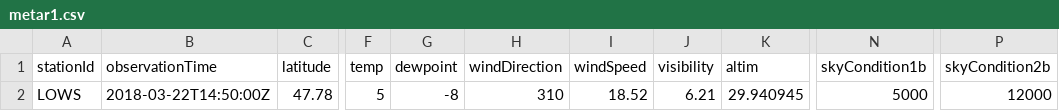
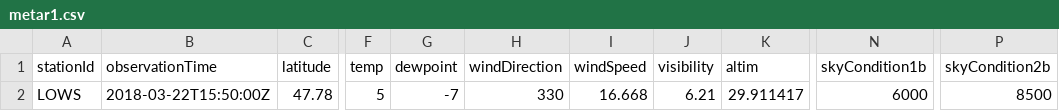
Before and after one commit to mmittlb/pywde1, a CSV file: metar1.csv, drawn as a sheet; only a part is shown, gaps mark what is left out; the diff names each change by its address in the sheet, - before the commit and + after, or states it on an @@ line.

Commit message:
Add metar1.csv

```diff
--- a/metar1.csv
+++ b/metar1.csv
-B2 (observationTime): 2018-03-22T14:50:00Z
+B2 (observationTime): 2018-03-22T15:50:00Z
-G2 (dewpoint): -8
+G2 (dewpoint): -7
-H2 (windDirection): 310
+H2 (windDirection): 330
-I2 (windSpeed): 18.52
+I2 (windSpeed): 16.668
-K2 (altim): 29.940945
+K2 (altim): 29.911417
-N2 (skyCondition1b): 5000
+N2 (skyCondition1b): 6000
-P2 (skyCondition2b): 12000
+P2 (skyCondition2b): 8500
```
